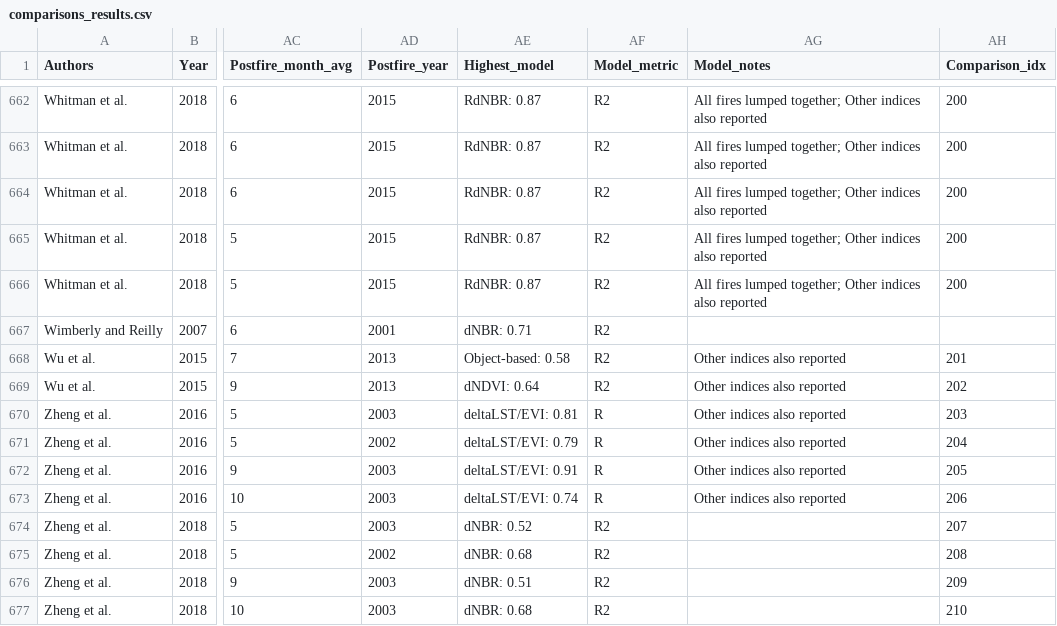
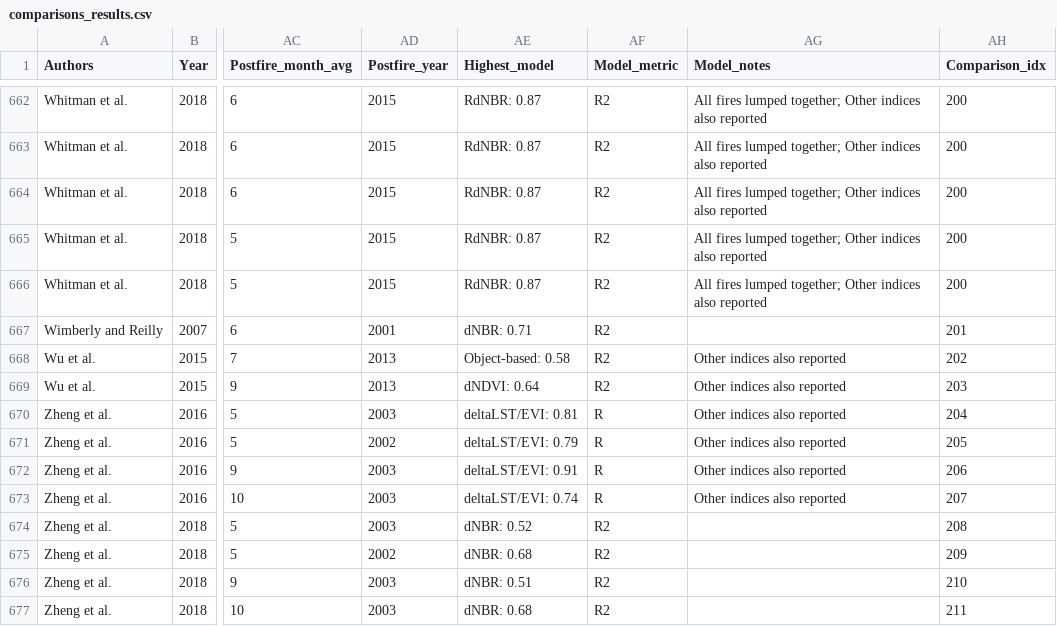
Before and after one commit to colton-miller/cbi-spatial-temporal, a CSV file: data/comparisons_results.csv, drawn as a sheet; only a part is shown, gaps mark what is left out; the diff names each change by its address in the sheet, - before the commit and + after, or states it on an @@ line.

Commit message:
update comparison_idx

```diff
--- a/data/comparisons_results.csv
+++ b/data/comparisons_results.csv
-AH667 (Comparison_idx): (empty)
+AH667 (Comparison_idx): 201
-AH668 (Comparison_idx): 201
+AH668 (Comparison_idx): 202
-AH669 (Comparison_idx): 202
+AH669 (Comparison_idx): 203
-AH670 (Comparison_idx): 203
+AH670 (Comparison_idx): 204
-AH671 (Comparison_idx): 204
+AH671 (Comparison_idx): 205
-AH672 (Comparison_idx): 205
+AH672 (Comparison_idx): 206
-AH673 (Comparison_idx): 206
+AH673 (Comparison_idx): 207
-AH674 (Comparison_idx): 207
+AH674 (Comparison_idx): 208
-AH675 (Comparison_idx): 208
+AH675 (Comparison_idx): 209
-AH676 (Comparison_idx): 209
+AH676 (Comparison_idx): 210
-AH677 (Comparison_idx): 210
+AH677 (Comparison_idx): 211
```
